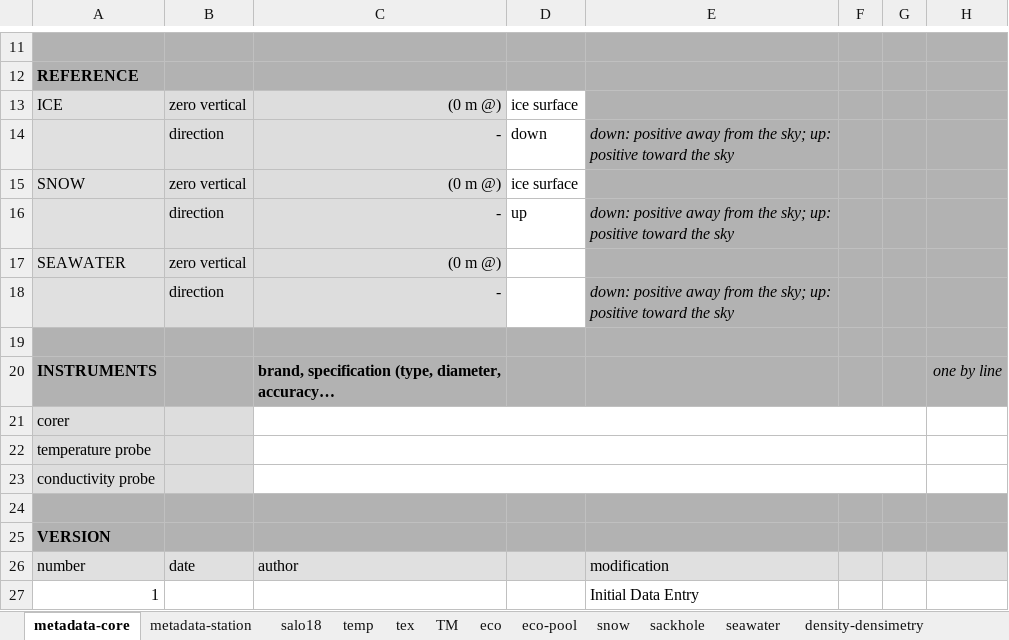
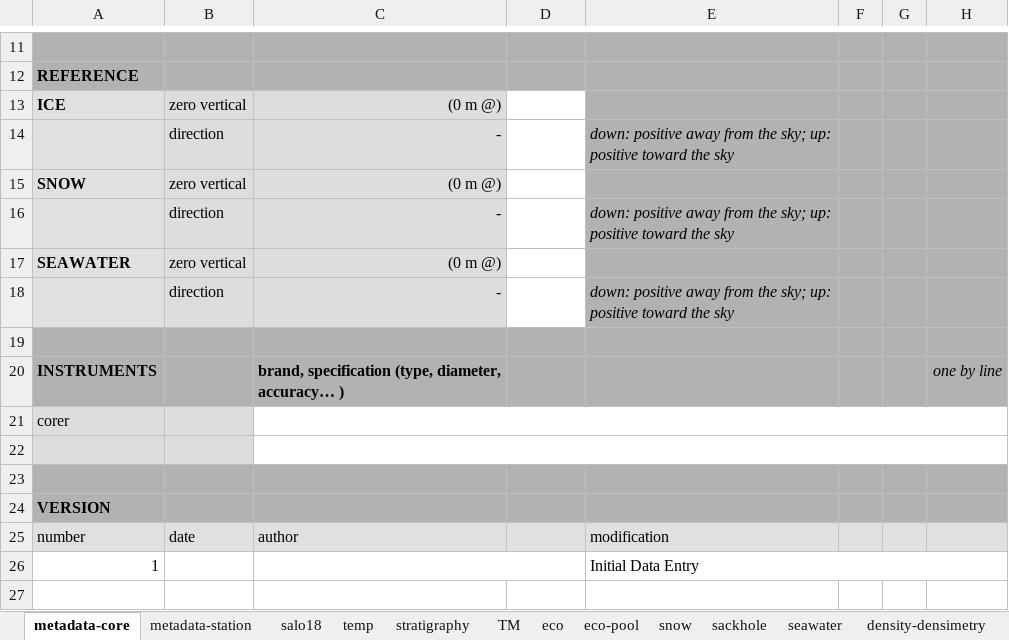
Before and after one commit to megavolts/PySIC, an Excel workbook: pysic/ressources/AAA_BB-YYYYXXZZ-N_P-1.4.8.xlsx, sheet metadata-core, drawn as a sheet; only a part is shown, gaps mark what is left out; values as stored, in another font and other column widths than the file's, no borders; removed rows and columns are numbered as before the commit, all else as after; the diff names each change by its address in the sheet, - before the commit and + after, or states it on an @@ line.

Commit message:
Pysic: Major modification: - Add function to update from 1.4.1 to 1.4.8, according to https://github.com/megavolts/pysic/wiki/Ice-Core-Data-Version
Minor modification:
- Add fucntion to handle spreadsheet modification and lookup function
- Add function for formatting data
- Define style variable for header, subheader, units, background, noFill and various border option

TODO: modification for version 1.4.9

```diff
--- a/pysic/ressources/AAA_BB-YYYYXXZZ-N_P-1.4.8.xlsx (sheet metadata-core)
+++ b/pysic/ressources/AAA_BB-YYYYXXZZ-N_P-1.4.8.xlsx (sheet metadata-core)
-sheet tab: tex
+sheet tab: stratigraphy
-A13 bold: off
+A13 bold: on
-D13: ice surface
+D13: (empty)
-D14: down
+D14: (empty)
-A15 bold: off
+A15 bold: on
-D15: ice surface
+D15: (empty)
-D16: up
+D16: (empty)
-A17 bold: off
+A17 bold: on
-C20: …diameter, accuracy…
+C20: …diameter, accuracy… )
-C21:G21 merged
+C21:H21 merged
-A22: temperature probe
+A22: (empty)
-C22:G22 merged
+C22:H22 merged
-row 23: conductivity probe
+C26:D26 merged
+E26:H26 merged
```
Also changed, not shown: sheet seawater, sheet eco-pool, sheet sackhole, sheet snow, sheet eco, sheet sediment, 8 more sheets, 2 other files.
